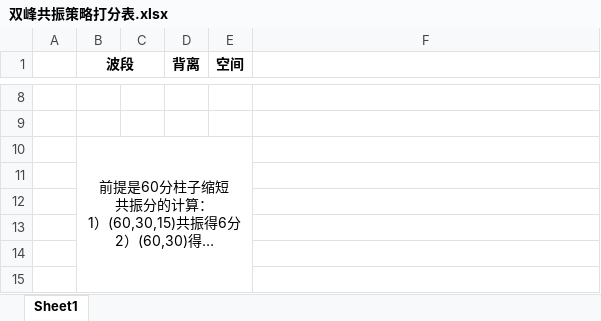
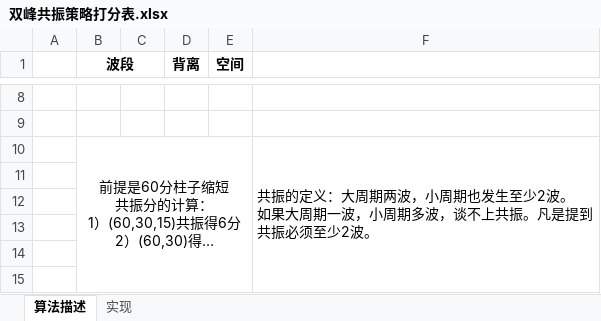
Before and after one commit to drunkpig/macd_exp, an Excel workbook: 双峰共振策略打分表.xlsx, sheet 算法描述, drawn as a sheet; only a part is shown, gaps mark what is left out; long unchanged cells end in …; values as stored, in another font and other column widths than the file's, no borders; ↵ is a line break in a cell; the diff covers the shown part only; the diff names each change by its address in the sheet, - before the commit and + after, or states it on an @@ line.

```diff
--- a/双峰共振策略打分表.xlsx (sheet 算法描述)
+++ b/双峰共振策略打分表.xlsx (sheet 算法描述)
-sheet tab: Sheet1
+sheet tab: 算法描述
+sheet tab: 实现
-F10: (empty)
+F10: 共振的定义：大周期两波，小周期也发生至少2波。 ↵ 如果大周期一波，小周期多波，谈不上共振。凡是提到共振必须至少2波。
+F10:F19 merged
```
Also changed, not shown: 1 added row, 1 removed row and 1 edited cell elsewhere in this sheet.
